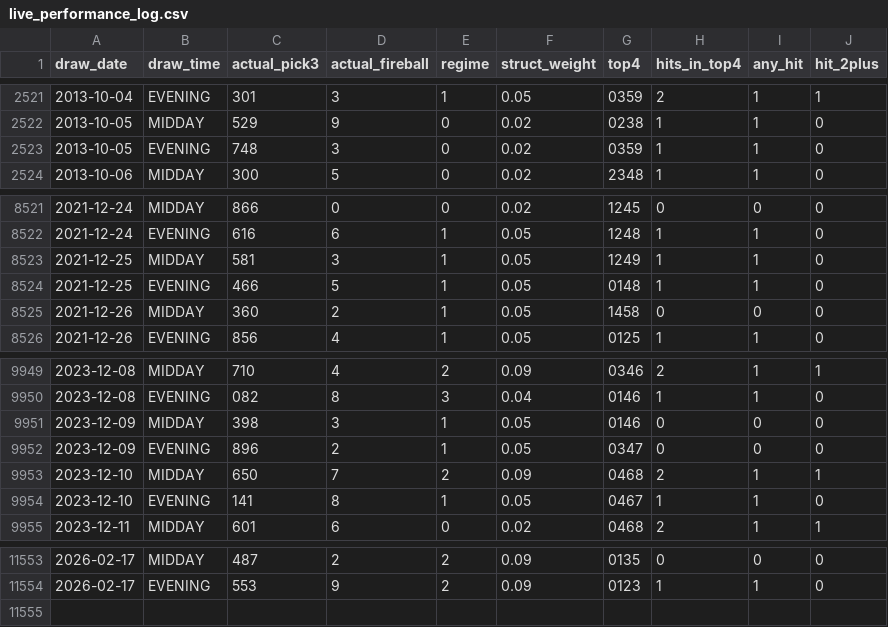
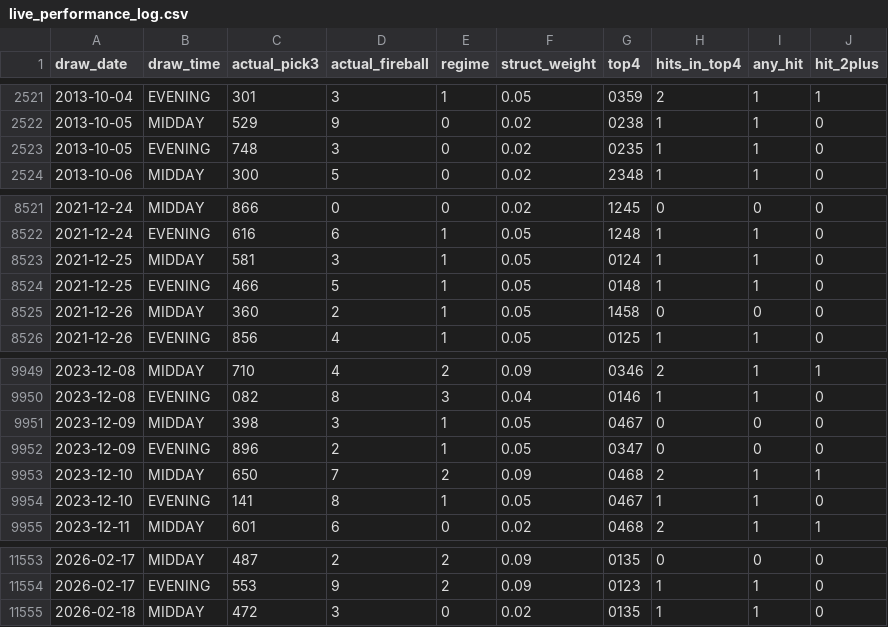
Before and after one commit to Fluffyballs78/il-pick3-pipeline, a CSV file: data/live_performance_log.csv, drawn as a sheet; only a part is shown, gaps mark what is left out.

```diff
--- a/data/live_performance_log.csv
+++ b/data/live_performance_log.csv
@@ -2522,3 +2522,3 @@ draw_date,draw_time,actual_pick3,actual_fireball,regime,struct_weight,top4,hits_
 2013-10-05,MIDDAY,529,9,0,0.02,0238,1,1,0
-2013-10-05,EVENING,748,3,0,0.02,0359,1,1,0
+2013-10-05,EVENING,748,3,0,0.02,0235,1,1,0
 2013-10-06,MIDDAY,300,5,0,0.02,2348,1,1,0
@@ -8522,3 +8522,3 @@ draw_date,draw_time,actual_pick3,actual_fireball,regime,struct_weight,top4,hits_
 2021-12-24,EVENING,616,6,1,0.05,1248,1,1,0
-2021-12-25,MIDDAY,581,3,1,0.05,1249,1,1,0
+2021-12-25,MIDDAY,581,3,1,0.05,0124,1,1,0
 2021-12-25,EVENING,466,5,1,0.05,0148,1,1,0
@@ -9950,3 +9950,3 @@ draw_date,draw_time,actual_pick3,actual_fireball,regime,struct_weight,top4,hits_
 2023-12-08,EVENING,082,8,3,0.04,0146,1,1,0
-2023-12-09,MIDDAY,398,3,1,0.05,0146,0,0,0
+2023-12-09,MIDDAY,398,3,1,0.05,0467,0,0,0
 2023-12-09,EVENING,896,2,1,0.05,0347,0,0,0
@@ -11554 +11554,2 @@ draw_date,draw_time,actual_pick3,actual_fireball,regime,struct_weight,top4,hits_
 2026-02-17,EVENING,553,9,2,0.09,0123,1,1,0
+2026-02-18,MIDDAY,472,3,0,0.02,0135,1,1,0
```
Also changed, not shown: 7 other files.
